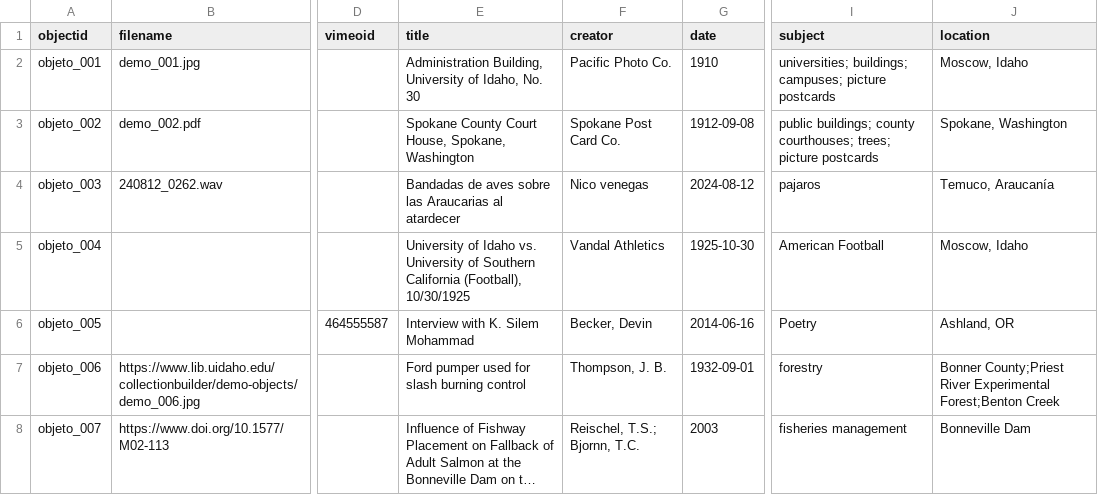
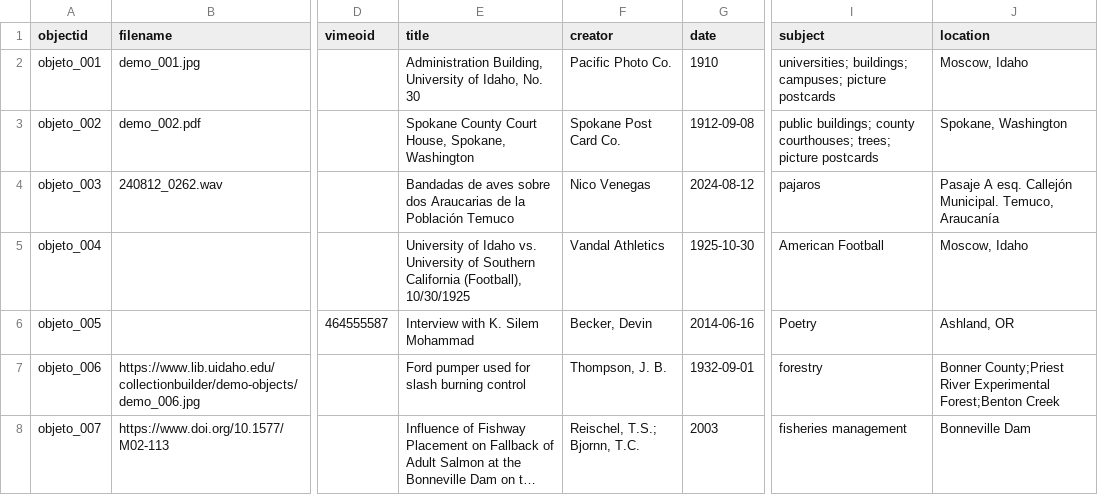
Before and after one commit to objetoimposible/archivo, a CSV file: _data/objimp_1.csv, drawn as a sheet; only a part is shown, gaps mark what is left out; long unchanged cells end in …; the diff names each change by its address in the sheet, - before the commit and + after, or states it on an @@ line.

Commit message:
Update objimp_1.csv

```diff
--- a/_data/objimp_1.csv
+++ b/_data/objimp_1.csv
-E4 (title): …aves sobre las Araucarias al atardecer
+E4 (title): …aves sobre dos Araucarias de la Población Temuco
-F4 (creator): Nico venegas
+F4 (creator): Nico Venegas
-J4 (location): Temuco, Araucanía
+J4 (location): Pasaje A esq. Callejón Municipal. Temuco, Araucanía
```
